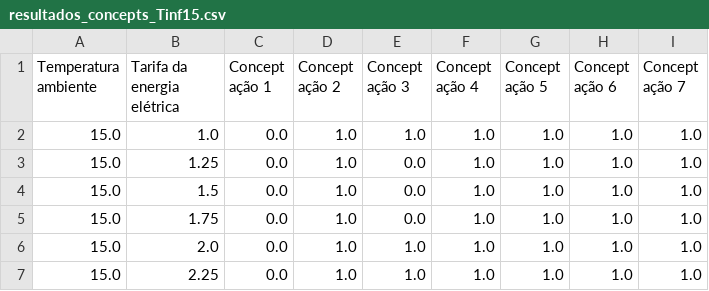
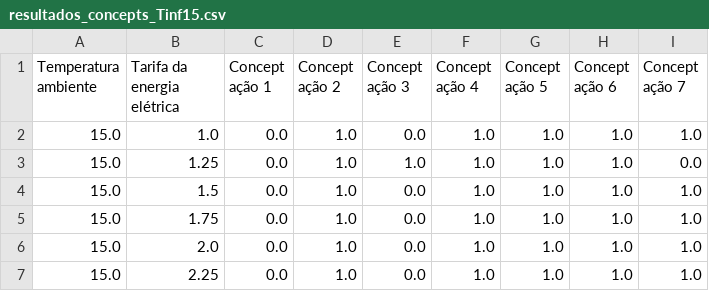
Before and after one commit to mpaulazamin/tcc-final-models, a CSV file: resultados_concepts_selector/resultados_concepts_Tinf15.csv, drawn as a sheet.

```diff
--- a/resultados_concepts_selector/resultados_concepts_Tinf15.csv
+++ b/resultados_concepts_selector/resultados_concepts_Tinf15.csv
@@ -1,7 +1,7 @@
 Temperatura ambiente,Tarifa da energia elétrica,Concept ação 1,Concept ação 2,Concept ação 3,Concept ação 4,Concept ação 5,Concept ação 6,Concept ação 7
-15.0,1.0,0.0,1.0,1.0,1.0,1.0,1.0,1.0
-15.0,1.25,0.0,1.0,0.0,1.0,1.0,1.0,1.0
+15.0,1.0,0.0,1.0,0.0,1.0,1.0,1.0,1.0
+15.0,1.25,0.0,1.0,1.0,1.0,1.0,1.0,0.0
 15.0,1.5,0.0,1.0,0.0,1.0,1.0,1.0,1.0
 15.0,1.75,0.0,1.0,0.0,1.0,1.0,1.0,1.0
-15.0,2.0,0.0,1.0,1.0,1.0,1.0,1.0,1.0
-15.0,2.25,0.0,1.0,1.0,1.0,1.0,1.0,1.0
+15.0,2.0,0.0,1.0,0.0,1.0,1.0,1.0,1.0
+15.0,2.25,0.0,1.0,0.0,1.0,1.0,1.0,1.0
```
Also changed, not shown: resultados_tabela_selector/resultados_tabela_Tinf15.csv, 2 other files.
